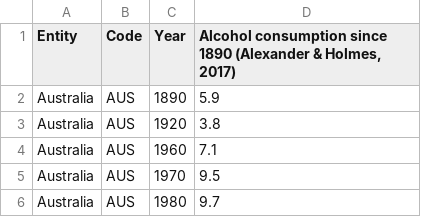
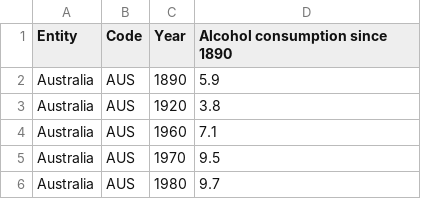
Before and after one commit to dyan0033/Assignment-W10-Vis-1, a CSV file: per-capita-alcohol-1890.csv, drawn as a sheet; only a part is shown.

Commit message:
Update per-capita-alcohol-1890.csv

```diff
--- a/per-capita-alcohol-1890.csv
+++ b/per-capita-alcohol-1890.csv
@@ -1,2 +1,2 @@
-Entity,Code,Year,"Alcohol consumption since 1890 (Alexander & Holmes, 2017)"
+Entity,Code,Year,"Alcohol consumption since 1890"
 Australia,AUS,1890,5.9
```
